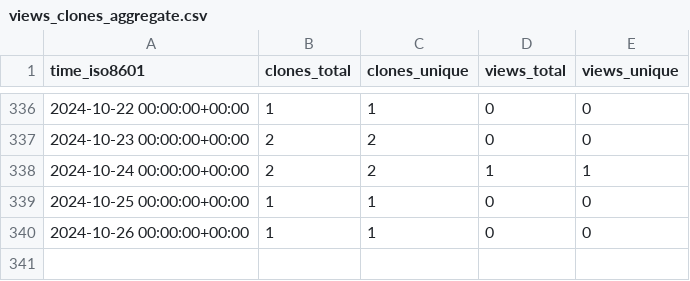
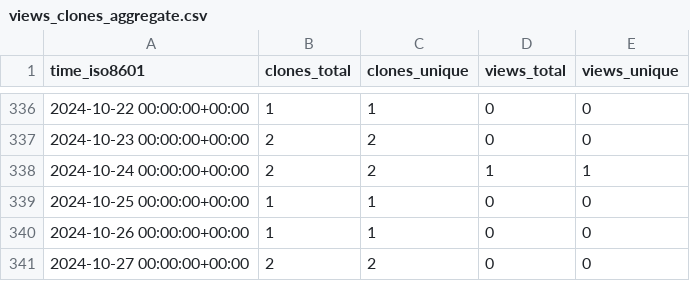
Before and after one commit to tobbie/chat-app, a CSV file: tobbie/nodejs-chat-app/ghrs-data/views_clones_aggregate.csv, drawn as a sheet; only a part is shown, gaps mark what is left out; the diff names each change by its address in the sheet, - before the commit and + after, or states it on an @@ line.

```diff
--- a/tobbie/nodejs-chat-app/ghrs-data/views_clones_aggregate.csv
+++ b/tobbie/nodejs-chat-app/ghrs-data/views_clones_aggregate.csv
+row 341: 2024-10-27 00:00:00+00:00 | 2 | 2 | 0 | 0
```
Also changed, not shown: 1 other file.
